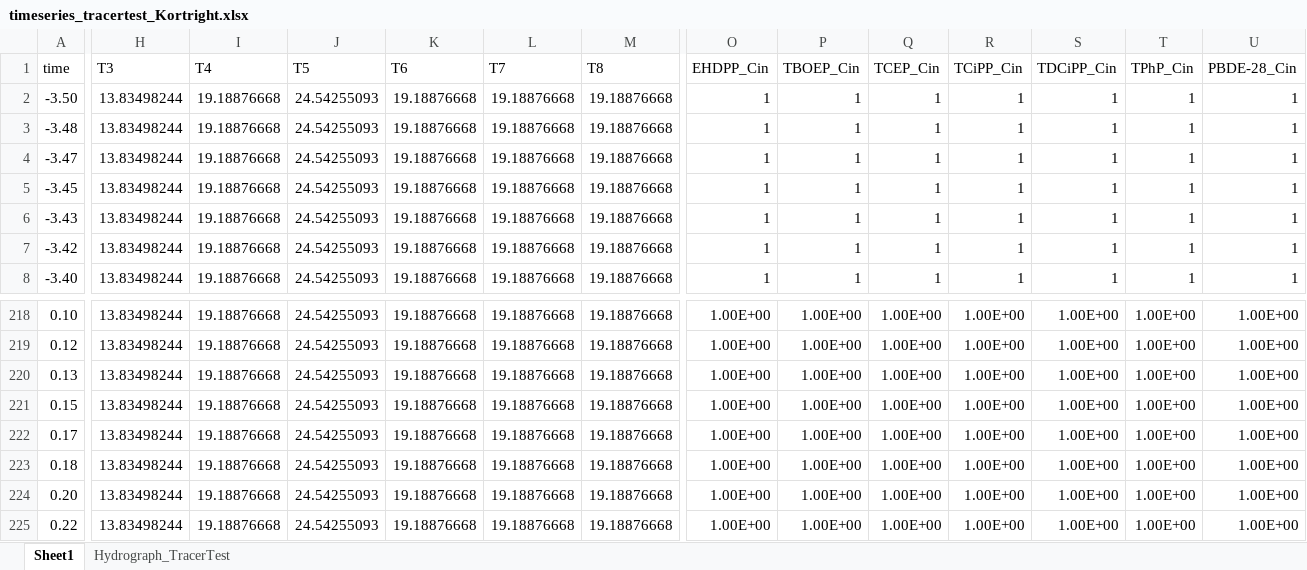
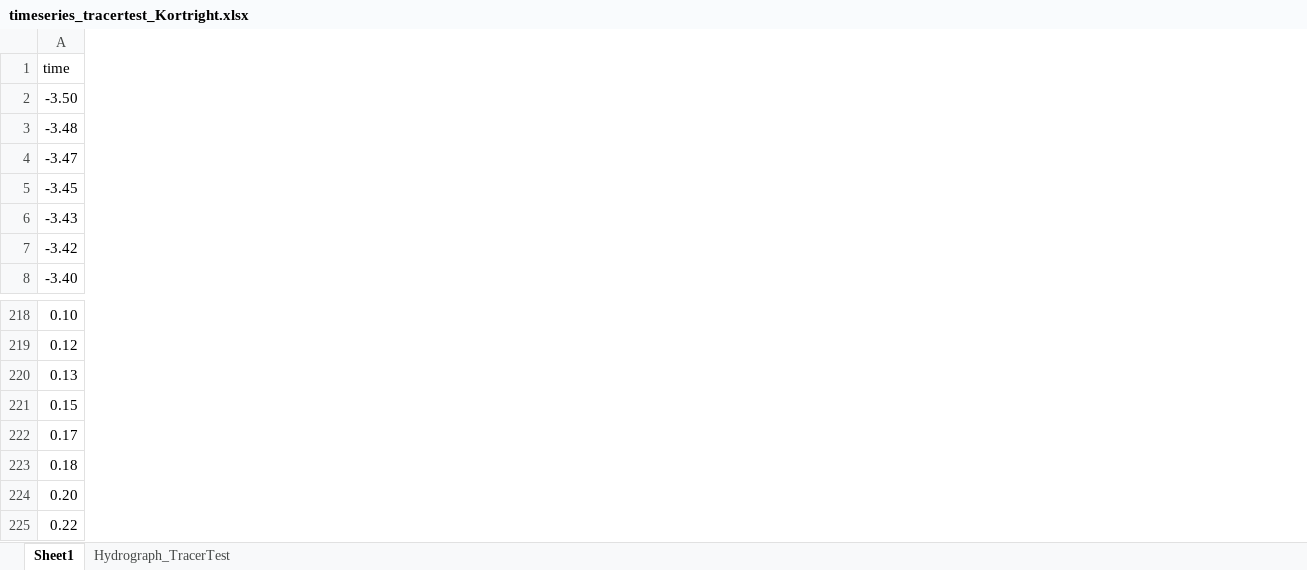
Before and after one commit to tfmrodge/BioretentionBlues, an Excel workbook: timeseries_tracertest_Kortright.xlsx, sheet Sheet1, drawn as a sheet; only a part is shown, gaps mark what is left out; values as stored, in another font and other column widths than the file's, no borders; removed rows and columns are numbered as before the commit, all else as after; the diff covers the shown part only; the diff names each change by its address in the sheet, - before the commit and + after, or states it on an @@ line.

```diff
--- a/timeseries_tracertest_Kortright.xlsx (sheet Sheet1)
+++ b/timeseries_tracertest_Kortright.xlsx (sheet Sheet1)
-column H (T3), rows 2-8: all 13.83498244; rows 218-225: all 13.83498244
-column I (T4), rows 2-8: all 19.18876668; rows 218-225: all 19.18876668
-column J (T5), rows 2-8: all 24.54255093; rows 218-225: all 24.54255093
-column K (T6), rows 2-8: all 19.18876668; rows 218-225: all 19.18876668
-column L (T7), rows 2-8: all 19.18876668; rows 218-225: all 19.18876668
-column M (T8), rows 2-8: all 19.18876668; rows 218-225: all 19.18876668
-column O (EHDPP_Cin), rows 2-8: all 1; rows 218-225: all 1.00E+00
-column P (TBOEP_Cin), rows 2-8: all 1; rows 218-225: all 1.00E+00
-column Q (TCEP_Cin), rows 2-8: all 1; rows 218-225: all 1.00E+00
-column R (TCiPP_Cin), rows 2-8: all 1; rows 218-225: all 1.00E+00
-column S (TDCiPP_Cin), rows 2-8: all 1; rows 218-225: all 1.00E+00
-column T (TPhP_Cin), rows 2-8: all 1; rows 218-225: all 1.00E+00
-column U (PBDE-28_Cin), rows 2-8: all 1; rows 218-225: all 1.00E+00
```
Also changed, not shown: 7 added columns, 9 removed columns and 5 edited cells elsewhere in this sheet, sheet Hydrograph_TracerTest, formulas that keep their value, charts or pictures, Kortright_BC.xlsx, OPE_only_CHEMSUMM.xlsx, 30 other files.
